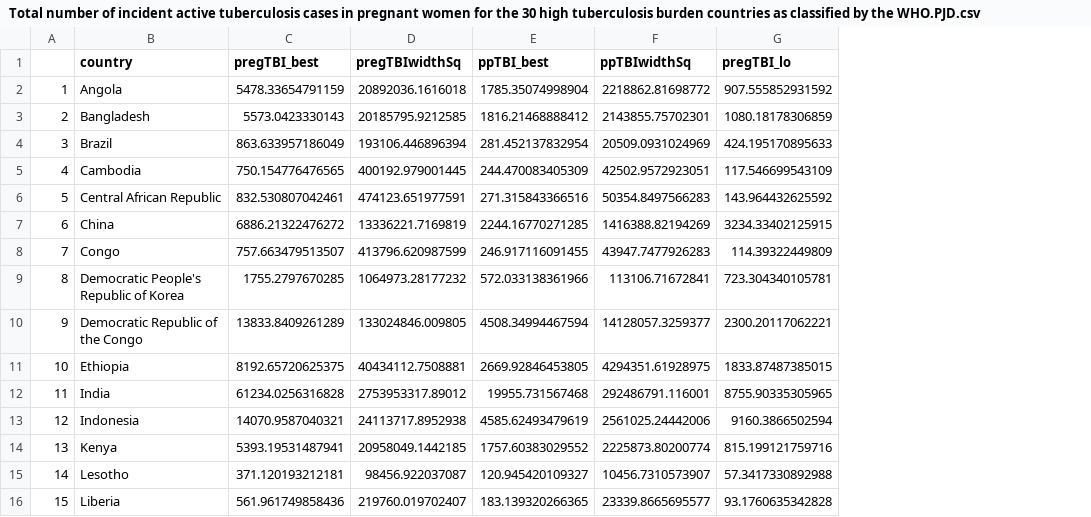
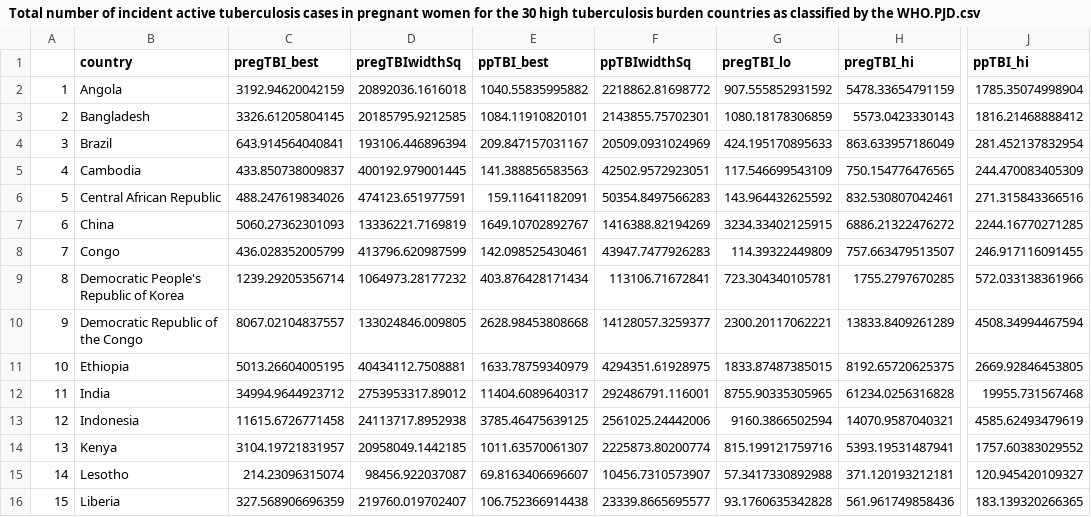
Before and after one commit to petedodd/pregtb, a CSV file: outdata/Total number of incident active tuberculosis cases in pregnant women for the 30 high tuberculosis burden countries as classified by the WHO.PJD.csv, drawn as a sheet; only a part is shown, gaps mark what is left out; the diff covers the shown part only; the diff names each change by its address in the sheet, - before the commit and + after, or states it on an @@ line.

```diff
--- a/outdata/Total number of incident active tuberculosis cases in pregnant women for the 30 high tuberculosis burden countries as classified by the WHO.PJD.csv
+++ b/outdata/Total number of incident active tuberculosis cases in pregnant women for the 30 high tuberculosis burden countries as classified by the WHO.PJD.csv
+column H (pregTBI_hi), rows 2-16: 5478.33654791159 | 5573.0423330143 | 863.633957186049 | 750.154776476565 | 832.530807042461 | 6886.21322476272 | 757.663479513507 | 1755.2797670285 | 13833.8409261289 | 8192.65720625375 | 61234.0256316828 | 14070.9587040321 | 5393.19531487941 | 371.120193212181 | 561.961749858436
+column J (ppTBI_hi), rows 2-16: 1785.35074998904 | 1816.21468888412 | 281.452137832954 | 244.470083405309 | 271.315843366516 | 2244.16770271285 | 246.917116091455 | 572.033138361966 | 4508.34994467594 | 2669.92846453805 | 19955.731567468 | 4585.62493479619 | 1757.60383029552 | 120.945420109327 | 183.139320266365
-C2 (pregTBI_best): 5478.33654791159
+C2 (pregTBI_best): 3192.94620042159
-E2 (ppTBI_best): 1785.35074998904
+E2 (ppTBI_best): 1040.55835995882
-C3 (pregTBI_best): 5573.0423330143
+C3 (pregTBI_best): 3326.61205804145
-E3 (ppTBI_best): 1816.21468888412
+E3 (ppTBI_best): 1084.11910820101
-C4 (pregTBI_best): 863.633957186049
+C4 (pregTBI_best): 643.914564040841
-E4 (ppTBI_best): 281.452137832954
+E4 (ppTBI_best): 209.847157031167
-C5 (pregTBI_best): 750.154776476565
+C5 (pregTBI_best): 433.850738009837
-E5 (ppTBI_best): 244.470083405309
+E5 (ppTBI_best): 141.388856583563
-C6 (pregTBI_best): 832.530807042461
+C6 (pregTBI_best): 488.247619834026
-E6 (ppTBI_best): 271.315843366516
+E6 (ppTBI_best): 159.11641182091
-C7 (pregTBI_best): 6886.21322476272
+C7 (pregTBI_best): 5060.27362301093
-E7 (ppTBI_best): 2244.16770271285
+E7 (ppTBI_best): 1649.10702892767
-C8 (pregTBI_best): 757.663479513507
+C8 (pregTBI_best): 436.028352005799
-E8 (ppTBI_best): 246.917116091455
+E8 (ppTBI_best): 142.098525430461
-C9 (pregTBI_best): 1755.2797670285
+C9 (pregTBI_best): 1239.29205356714
-E9 (ppTBI_best): 572.033138361966
+E9 (ppTBI_best): 403.876428171434
-C10 (pregTBI_best): 13833.8409261289
+C10 (pregTBI_best): 8067.02104837557
-E10 (ppTBI_best): 4508.34994467594
+E10 (ppTBI_best): 2628.98453808668
-C11 (pregTBI_best): 8192.65720625375
+C11 (pregTBI_best): 5013.26604005195
-E11 (ppTBI_best): 2669.92846453805
+E11 (ppTBI_best): 1633.78759340979
-C12 (pregTBI_best): 61234.0256316828
+C12 (pregTBI_best): 34994.9644923712
-E12 (ppTBI_best): 19955.731567468
+E12 (ppTBI_best): 11404.6089640317
-C13 (pregTBI_best): 14070.9587040321
+C13 (pregTBI_best): 11615.6726771458
-E13 (ppTBI_best): 4585.62493479619
+E13 (ppTBI_best): 3785.46475639125
-C14 (pregTBI_best): 5393.19531487941
+C14 (pregTBI_best): 3104.19721831957
-E14 (ppTBI_best): 1757.60383029552
+E14 (ppTBI_best): 1011.63570061307
-C15 (pregTBI_best): 371.120193212181
+C15 (pregTBI_best): 214.23096315074
-E15 (ppTBI_best): 120.945420109327
+E15 (ppTBI_best): 69.8163406696607
-C16 (pregTBI_best): 561.961749858436
+C16 (pregTBI_best): 327.568906696359
-E16 (ppTBI_best): 183.139320266365
+E16 (ppTBI_best): 106.752366914438
```
Also changed, not shown: 32 edited cells elsewhere in this file, outdata/Total number of incident tuberculosis cases in pregnant women.PJD.csv, 1 other file.
